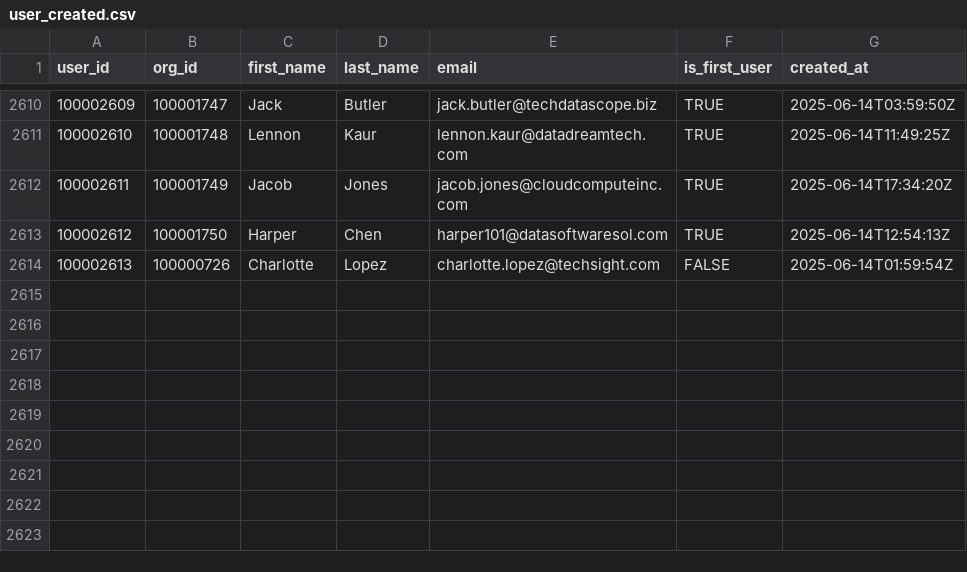
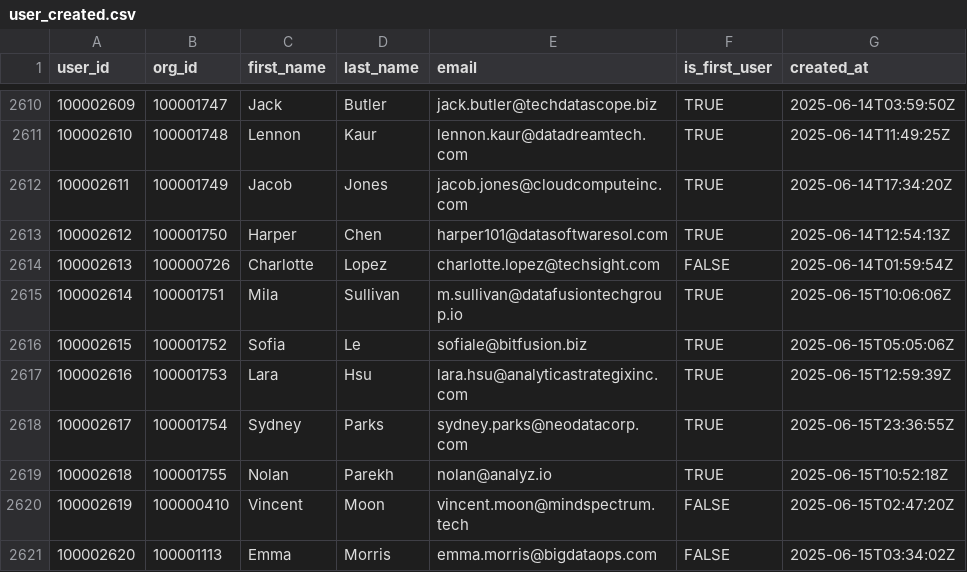
Before and after one commit to datafold/demo, a CSV file: datagen/user_created.csv, drawn as a sheet; only a part is shown, gaps mark what is left out.

Commit message:
New data obtained on Mon Jun 16 00:23:41 UTC 2025

```diff
--- a/datagen/user_created.csv
+++ b/datagen/user_created.csv
@@ -2614 +2614,8 @@ user_id,org_id,first_name,last_name,email,is_first_user,created_at
 100002613,100000726,Charlotte,Lopez,charlotte.lopez@techsight.com,FALSE,2025-06-14T01:59:54Z
+100002614,100001751,Mila,Sullivan,m.sullivan@datafusiontechgroup.io,TRUE,2025-06-15T10:06:06Z
+100002615,100001752,Sofia,Le,sofiale@bitfusion.biz,TRUE,2025-06-15T05:05:06Z
+100002616,100001753,Lara,Hsu,lara.hsu@analyticastrategixinc.com,TRUE,2025-06-15T12:59:39Z
+100002617,100001754,Sydney,Parks,sydney.parks@neodatacorp.com,TRUE,2025-06-15T23:36:55Z
+100002618,100001755,Nolan,Parekh,nolan@analyz.io,TRUE,2025-06-15T10:52:18Z
+100002619,100000410,Vincent,Moon,vincent.moon@mindspectrum.tech,FALSE,2025-06-15T02:47:20Z
+100002620,100001113,Emma,Morris,emma.morris@bigdataops.com,FALSE,2025-06-15T03:34:02Z
```
Also changed, not shown: datagen/feature_used.csv, datagen/feature_used_broken.csv, 12 other files.
